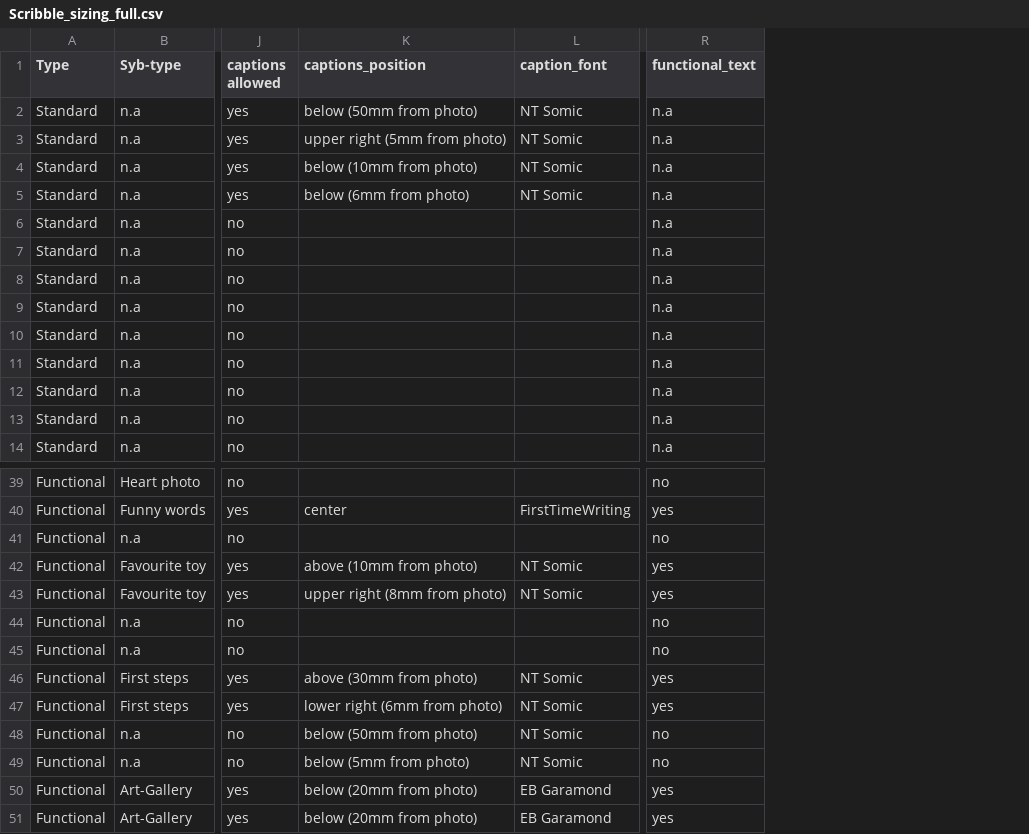
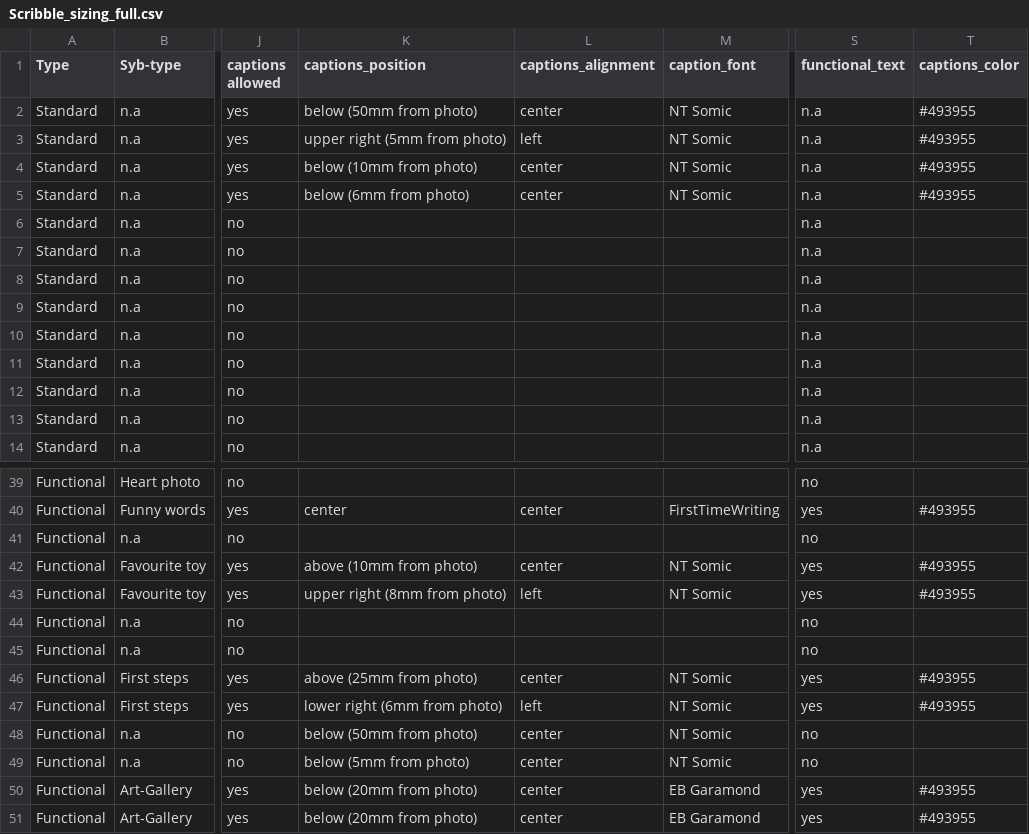
Before and after one commit to aevia-design/aevia-test, a CSV file: assets/Template_Scribble/Scribble_sizing_full.csv, drawn as a sheet; only a part is shown, gaps mark what is left out; the diff names each change by its address in the sheet, - before the commit and + after, or states it on an @@ line.

```diff
--- a/assets/Template_Scribble/Scribble_sizing_full.csv
+++ b/assets/Template_Scribble/Scribble_sizing_full.csv
+column L (captions_alignment), rows 2-5: center | left | center | center; rows 40-51: center |  | center | left |  |  | center | left | center | center | center | center
+column T (captions_color), rows 2-5: all #493955; rows 40-51: #493955 |  | #493955 | #493955 |  |  | #493955 | #493955 |  |  | #493955 | #493955
-K46 (captions_position): above (30mm from photo)
+K46 (captions_position): above (25mm from photo)
```
Also changed, not shown: 12 other files.
